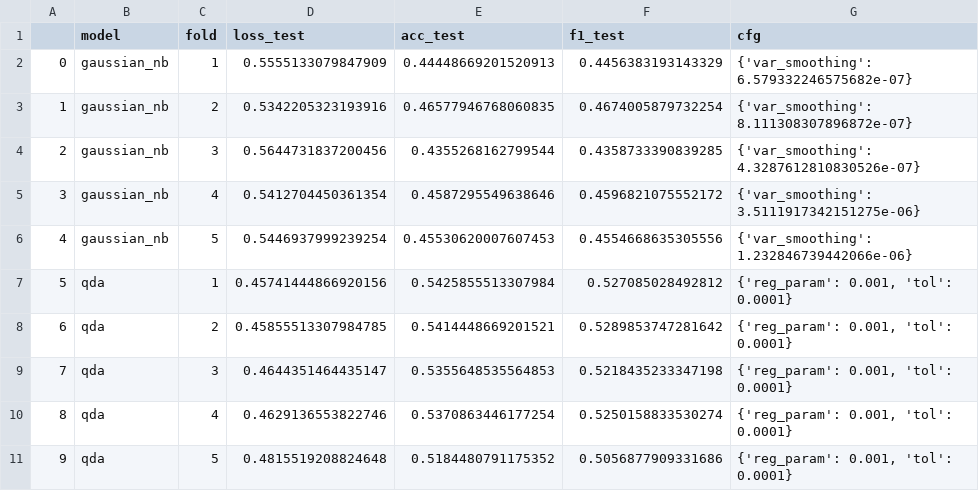
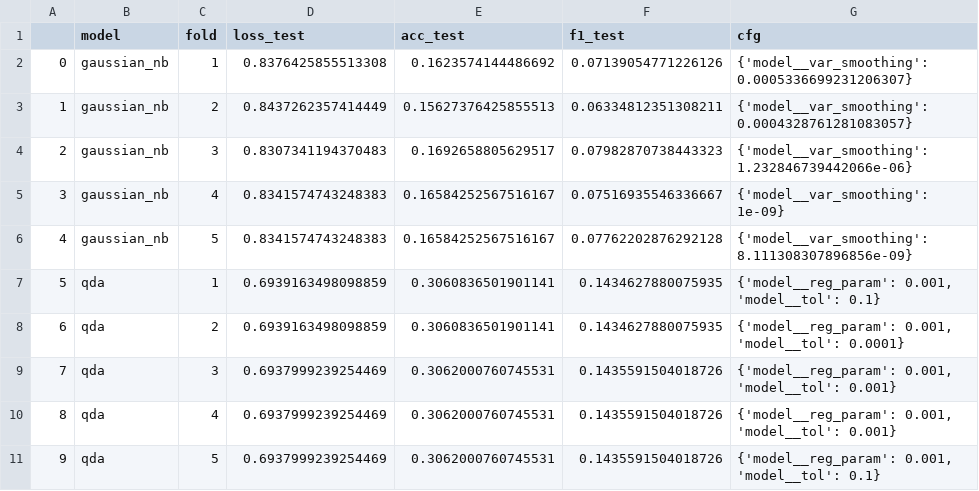
Before and after one commit to prushh/movie-lens-mlp, a CSV file: src/models/results/csv/out_naive_bayes.csv, drawn as a sheet.

```diff
--- a/src/models/results/csv/out_naive_bayes.csv
+++ b/src/models/results/csv/out_naive_bayes.csv
@@ -1,11 +1,11 @@
 ,model,fold,loss_test,acc_test,f1_test,cfg
-0,gaussian_nb,1,0.5555133079847909,0.44448669201520913,0.4456383193143329,{'var_smoothing': 6.579332246575682e-07}
-1,gaussian_nb,2,0.5342205323193916,0.46577946768060835,0.4674005879732254,{'var_smoothing': 8.111308307896872e-07}
-2,gaussian_nb,3,0.5644731837200456,0.4355268162799544,0.4358733390839285,{'var_smoothing': 4.3287612810830526e-07}
-3,gaussian_nb,4,0.5412704450361354,0.4587295549638646,0.4596821075552172,{'var_smoothing': 3.5111917342151275e-06}
-4,gaussian_nb,5,0.5446937999239254,0.45530620007607453,0.4554668635305556,{'var_smoothing': 1.232846739442066e-06}
-5,qda,1,0.45741444866920156,0.5425855513307984,0.527085028492812,"{'reg_param': 0.001, 'tol': 0.0001}"
-6,qda,2,0.45855513307984785,0.5414448669201521,0.5289853747281642,"{'reg_param': 0.001, 'tol': 0.0001}"
-7,qda,3,0.4644351464435147,0.5355648535564853,0.5218435233347198,"{'reg_param': 0.001, 'tol': 0.0001}"
-8,qda,4,0.4629136553822746,0.5370863446177254,0.5250158833530274,"{'reg_param': 0.001, 'tol': 0.0001}"
-9,qda,5,0.4815519208824648,0.5184480791175352,0.5056877909331686,"{'reg_param': 0.001, 'tol': 0.0001}"
+0,gaussian_nb,1,0.8376425855513308,0.1623574144486692,0.07139054771226126,{'model__var_smoothing': 0.0005336699231206307}
+1,gaussian_nb,2,0.8437262357414449,0.15627376425855513,0.06334812351308211,{'model__var_smoothing': 0.0004328761281083057}
+2,gaussian_nb,3,0.8307341194370483,0.1692658805629517,0.07982870738443323,{'model__var_smoothing': 1.232846739442066e-06}
+3,gaussian_nb,4,0.8341574743248383,0.16584252567516167,0.07516935546336667,{'model__var_smoothing': 1e-09}
+4,gaussian_nb,5,0.8341574743248383,0.16584252567516167,0.07762202876292128,{'model__var_smoothing': 8.111308307896856e-09}
+5,qda,1,0.6939163498098859,0.3060836501901141,0.1434627880075935,"{'model__reg_param': 0.001, 'model__tol': 0.1}"
+6,qda,2,0.6939163498098859,0.3060836501901141,0.1434627880075935,"{'model__reg_param': 0.001, 'model__tol': 0.0001}"
+7,qda,3,0.6937999239254469,0.3062000760745531,0.1435591504018726,"{'model__reg_param': 0.001, 'model__tol': 0.001}"
+8,qda,4,0.6937999239254469,0.3062000760745531,0.1435591504018726,"{'model__reg_param': 0.001, 'model__tol': 0.001}"
+9,qda,5,0.6937999239254469,0.3062000760745531,0.1435591504018726,"{'model__reg_param': 0.001, 'model__tol': 0.1}"
```
Also changed, not shown: src/models/results/csv/out_tree_based.csv, 7 other files.
